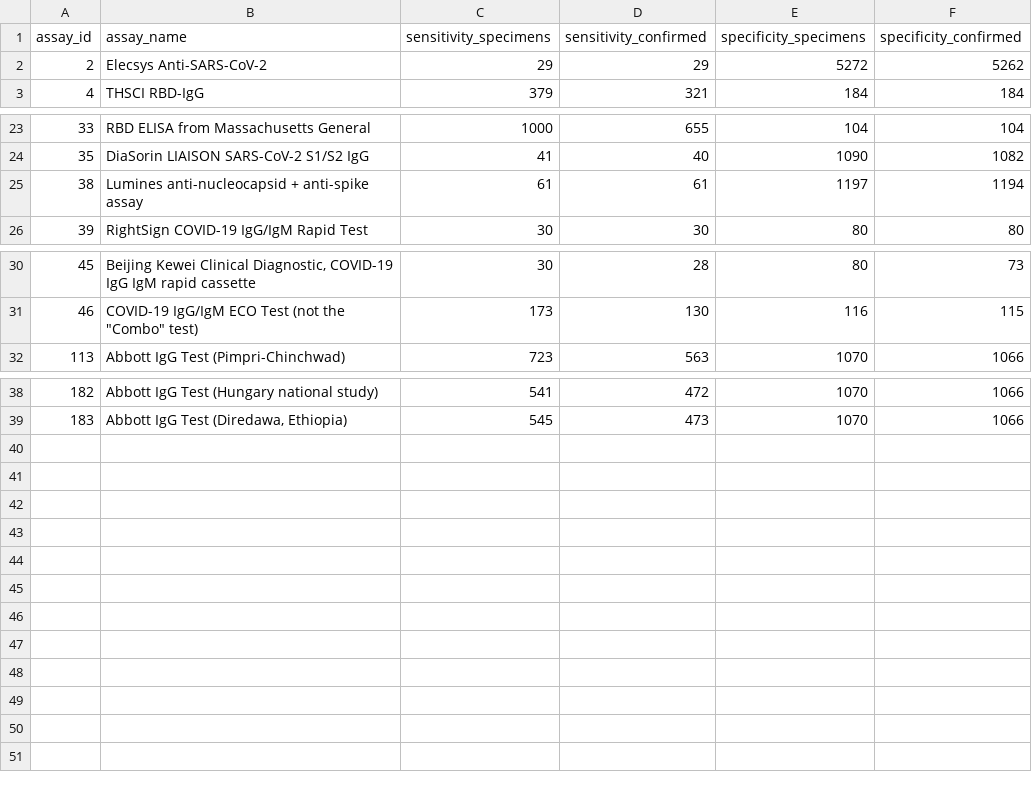
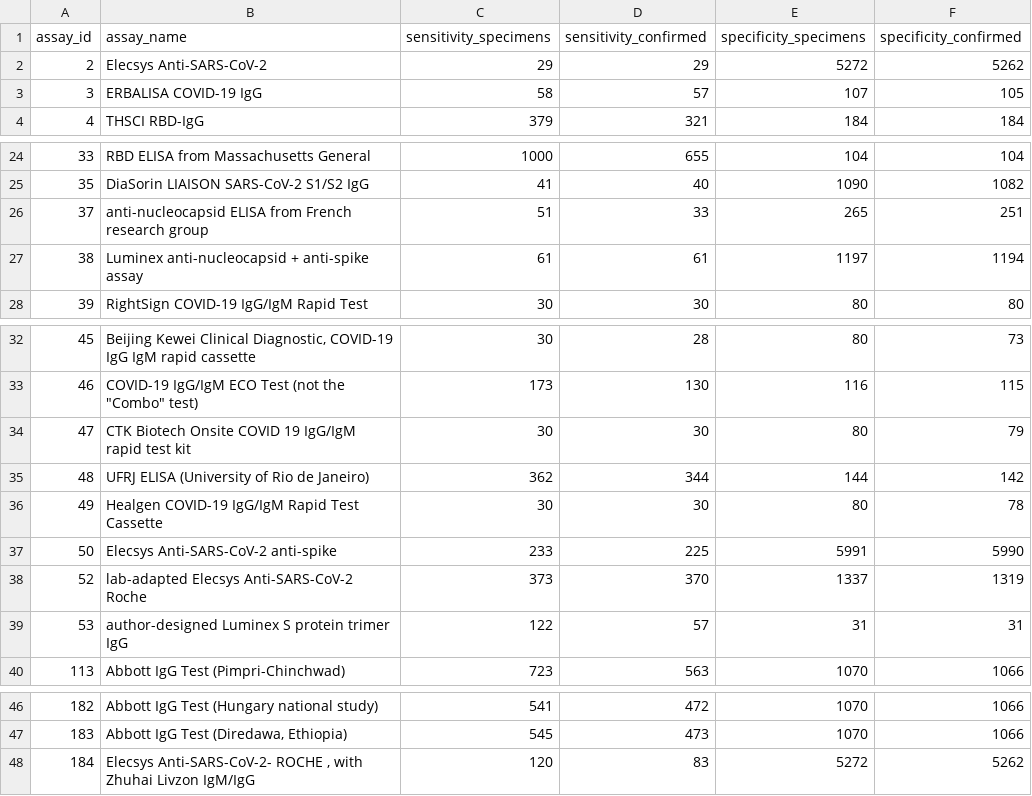
Before and after one commit to covid-ifr/assessing-burden, a CSV file: input_data/assay_data.csv, drawn as a sheet; only a part is shown, gaps mark what is left out.

```diff
--- a/input_data/assay_data.csv
+++ b/input_data/assay_data.csv
@@ -2,2 +2,3 @@ assay_id,assay_name,sensitivity_specimens,sensitivity_confirmed,specificity_spec
 2,Elecsys Anti-SARS-CoV-2,29,29,5272,5262
+3,ERBALISA COVID-19 IgG,58,57,107,105
 4,THSCI RBD-IgG,379,321,184,184
@@ -24,3 +25,4 @@ assay_id,assay_name,sensitivity_specimens,sensitivity_confirmed,specificity_spec
 35,DiaSorin LIAISON SARS-CoV-2 S1/S2 IgG,41,40,1090,1082
-38,Lumines anti-nucleocapsid + anti-spike assay,61,61,1197,1194
+37,anti-nucleocapsid ELISA from French research group,51,33,265,251
+38,Luminex anti-nucleocapsid + anti-spike assay,61,61,1197,1194
 39,RightSign COVID-19 IgG/IgM Rapid Test,30,30,80,80
@@ -31,2 +33,8 @@ assay_id,assay_name,sensitivity_specimens,sensitivity_confirmed,specificity_spec
 46,"COVID-19 IgG/IgM ECO Test (not the ""Combo"" test)",173,130,116,115
+47,CTK Biotech Onsite COVID 19 IgG/IgM rapid test kit,30,30,80,79
+48,UFRJ ELISA (University of Rio de Janeiro),362,344,144,142
+49,Healgen COVID-19 IgG/IgM Rapid Test Cassette,30,30,80,78
+50,Elecsys Anti-SARS-CoV-2 anti-spike,233,225,5991,5990
+52,lab-adapted Elecsys Anti-SARS-CoV-2 Roche,373,370,1337,1319
+53,author-designed Luminex S protein trimer IgG,122,57,31,31
 113,Abbott IgG Test (Pimpri-Chinchwad),723,563,1070,1066
@@ -39 +47,2 @@ assay_id,assay_name,sensitivity_specimens,sensitivity_confirmed,specificity_spec
 183,"Abbott IgG Test (Diredawa, Ethiopia)",545,473,1070,1066
+184,"Elecsys Anti-SARS-CoV-2- ROCHE , with Zhuhai Livzon IgM/IgG",120,83,5272,5262
```
Also changed, not shown: input_data/agedistribution_citations.csv, input_data/fatalities_citations.csv, 5 other files.
